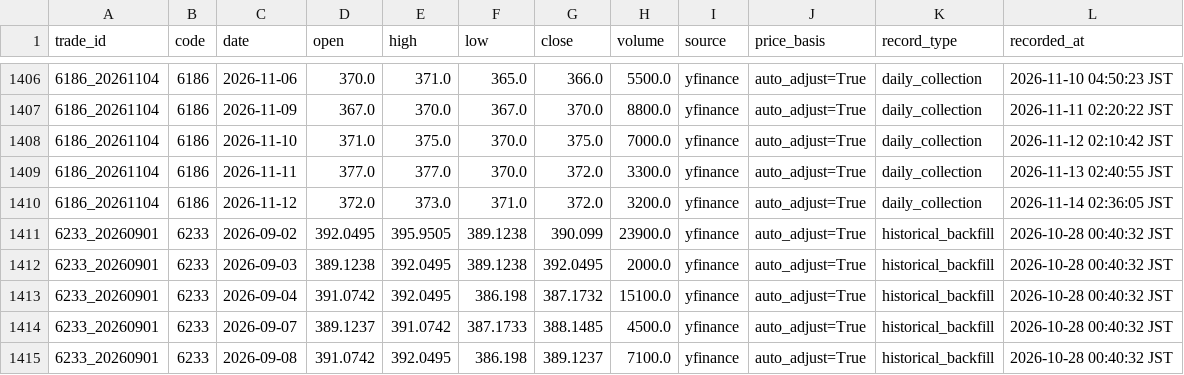
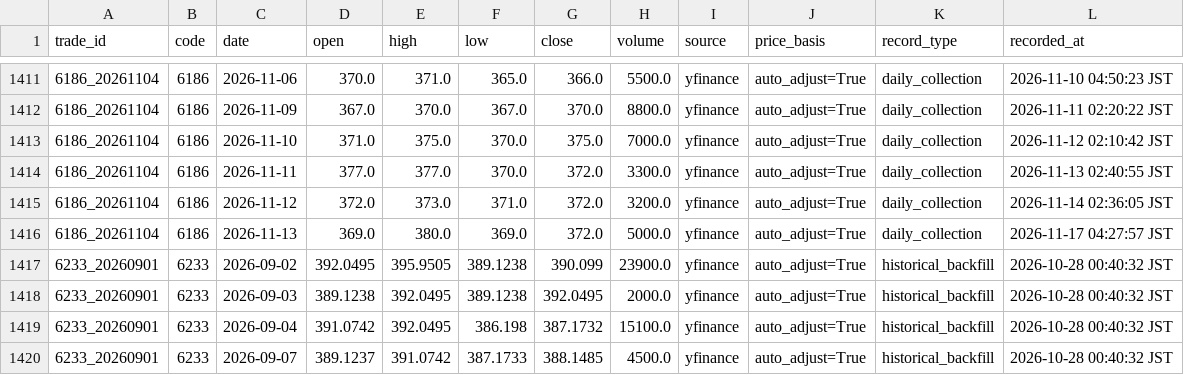
Before and after one commit to rikubell0954-del/stock-monito, a CSV file: results/trade_daily_prices.csv, drawn as a sheet; only a part is shown, gaps mark what is left out; the shorter side is filled out with more unchanged rows; the diff covers the shown part only.

```diff
--- a/results/trade_daily_prices.csv
+++ b/results/trade_daily_prices.csv
@@ -1410,2 +1415,3 @@
 6186_20261104,6186,2026-11-12,372.0,373.0,371.0,372.0,3200.0,yfinance,auto_adjust=True,daily_collection,2026-11-14 02:36:05 JST
+6186_20261104,6186,2026-11-13,369.0,380.0,369.0,372.0,5000.0,yfinance,auto_adjust=True,daily_collection,2026-11-17 04:27:57 JST
 6233_20260901,6233,2026-09-02,392.0495,395.9505,389.1238,390.099,23900.0,yfinance,auto_adjust=True,historical_backfill,2026-10-28 00:40:32 JST
```
Also changed, not shown: 5 added rows elsewhere in this file, results/market_regime_history.csv, results/ranked_candidates.csv, 11 other files.
